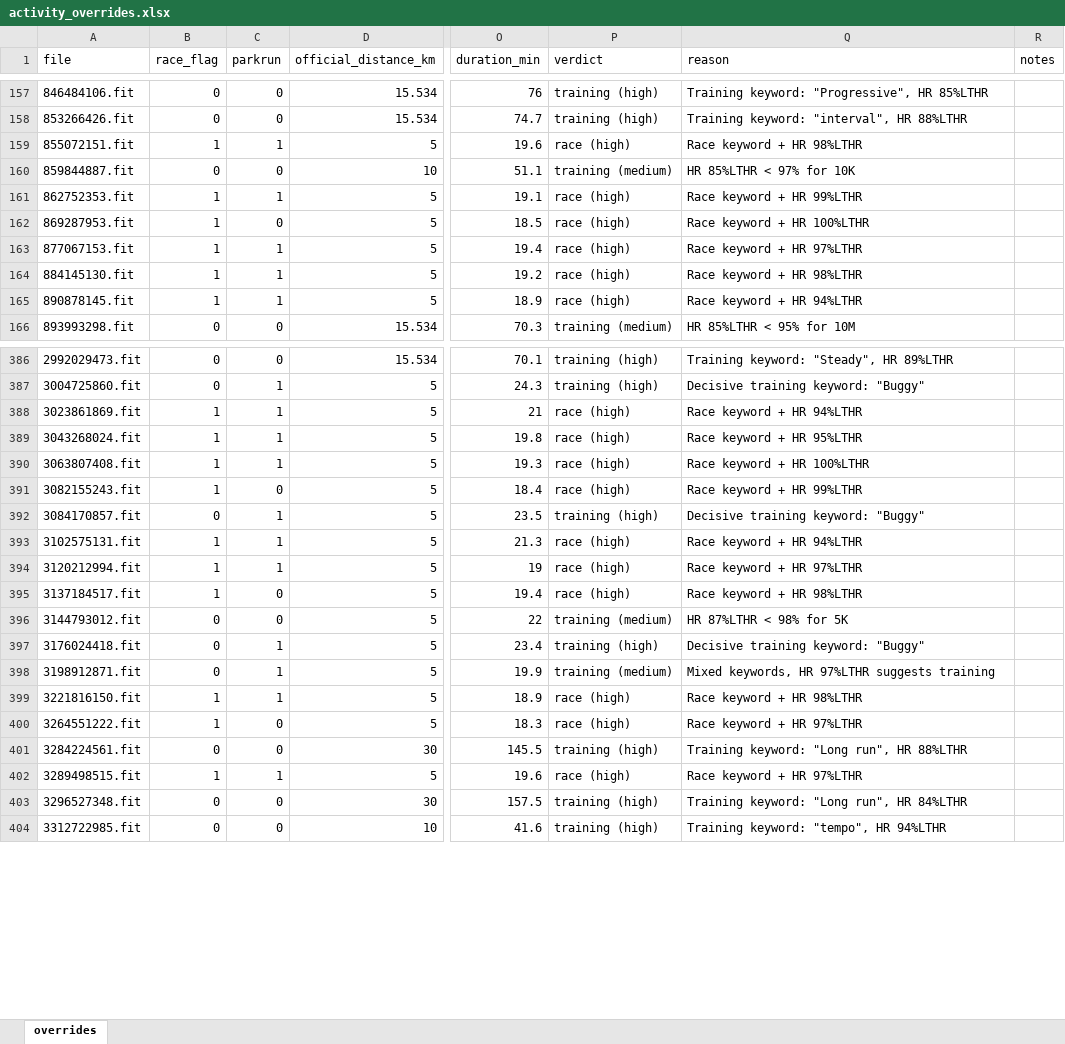
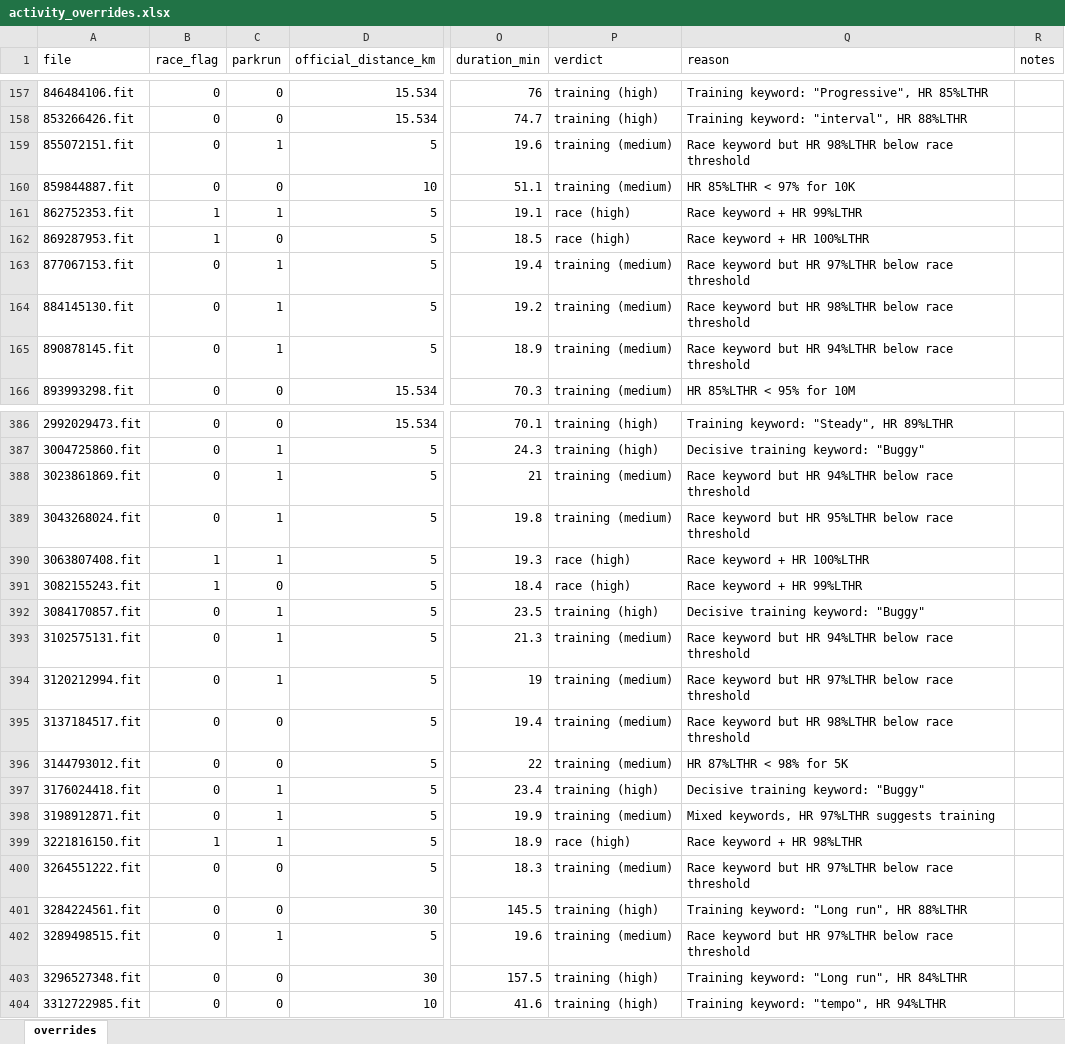
Before and after one commit to dobssi/Fitness-Data, an Excel workbook: athletes/A005/activity_overrides.xlsx, sheet overrides, drawn as a sheet; only a part is shown, gaps mark what is left out; values as stored, in another font and other column widths than the file's, no cell formats; the diff covers the shown part only; the diff names each change by its address in the sheet, - before the commit and + after, or states it on an @@ line.

```diff
--- a/athletes/A005/activity_overrides.xlsx (sheet overrides)
+++ b/athletes/A005/activity_overrides.xlsx (sheet overrides)
-B159 (race_flag): 1
+B159 (race_flag): 0
-P159 (verdict): race (high)
+P159 (verdict): training (medium)
-Q159 (reason): Race keyword + HR 98%LTHR
+Q159 (reason): Race keyword but HR 98%LTHR below race threshold
-B163:B165 (race_flag): 1
+B163:B165 (race_flag): 0
-P163:P165 (verdict): race (high)
+P163:P165 (verdict): training (medium)
-Q163 (reason): Race keyword + HR 97%LTHR
+Q163 (reason): Race keyword but HR 97%LTHR below race threshold
-Q164 (reason): Race keyword + HR 98%LTHR
+Q164 (reason): Race keyword but HR 98%LTHR below race threshold
-Q165 (reason): Race keyword + HR 94%LTHR
+Q165 (reason): Race keyword but HR 94%LTHR below race threshold
-B388:B389 (race_flag): 1
+B388:B389 (race_flag): 0
-P388:P389 (verdict): race (high)
+P388:P389 (verdict): training (medium)
-Q388 (reason): Race keyword + HR 94%LTHR
+Q388 (reason): Race keyword but HR 94%LTHR below race threshold
-Q389 (reason): Race keyword + HR 95%LTHR
+Q389 (reason): Race keyword but HR 95%LTHR below race threshold
-B393:B395 (race_flag): 1
+B393:B395 (race_flag): 0
-P393:P395 (verdict): race (high)
+P393:P395 (verdict): training (medium)
-Q393 (reason): Race keyword + HR 94%LTHR
+Q393 (reason): Race keyword but HR 94%LTHR below race threshold
-Q394 (reason): Race keyword + HR 97%LTHR
+Q394 (reason): Race keyword but HR 97%LTHR below race threshold
-Q395 (reason): Race keyword + HR 98%LTHR
+Q395 (reason): Race keyword but HR 98%LTHR below race threshold
-B400 (race_flag): 1
+B400 (race_flag): 0
-P400 (verdict): race (high)
+P400 (verdict): training (medium)
-Q400 (reason): Race keyword + HR 97%LTHR
+Q400 (reason): Race keyword but HR 97%LTHR below race threshold
-B402 (race_flag): 1
+B402 (race_flag): 0
-P402 (verdict): race (high)
+P402 (verdict): training (medium)
-Q402 (reason): Race keyword + HR 97%LTHR
+Q402 (reason): Race keyword but HR 97%LTHR below race threshold
```
Also changed, not shown: 204 edited cells elsewhere in this sheet, cell formats, 3 other files.
